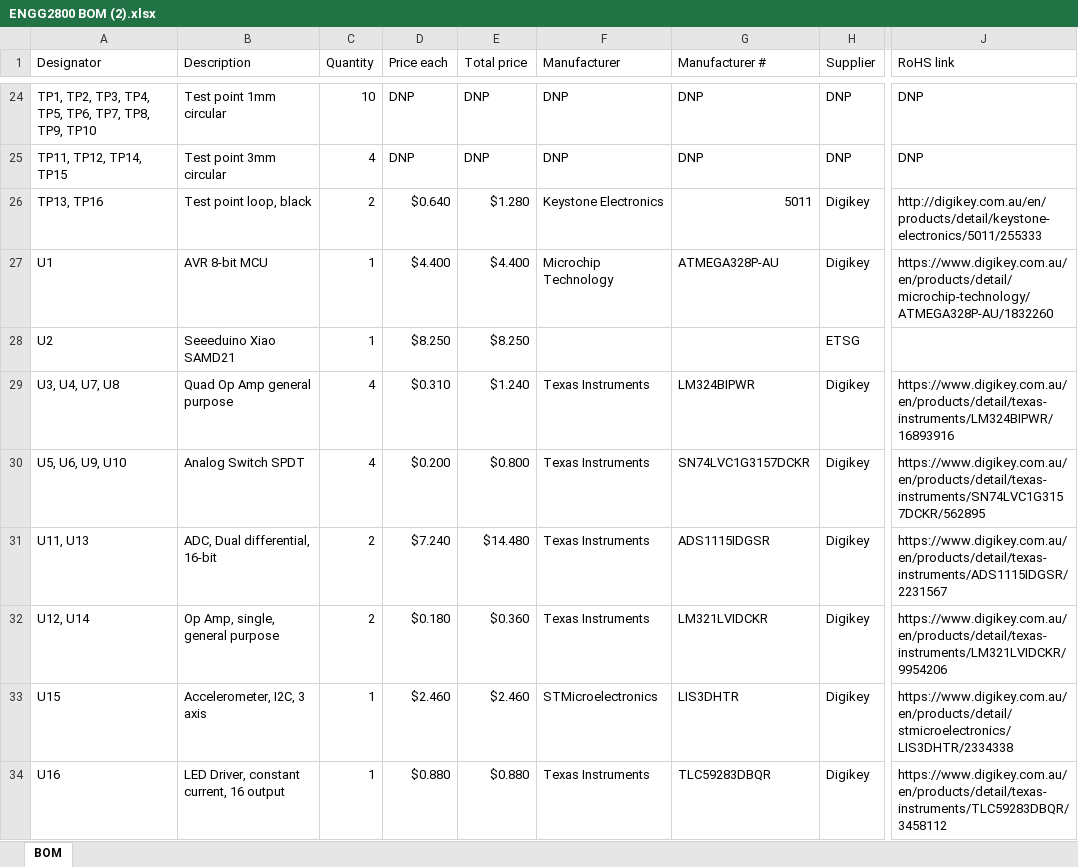
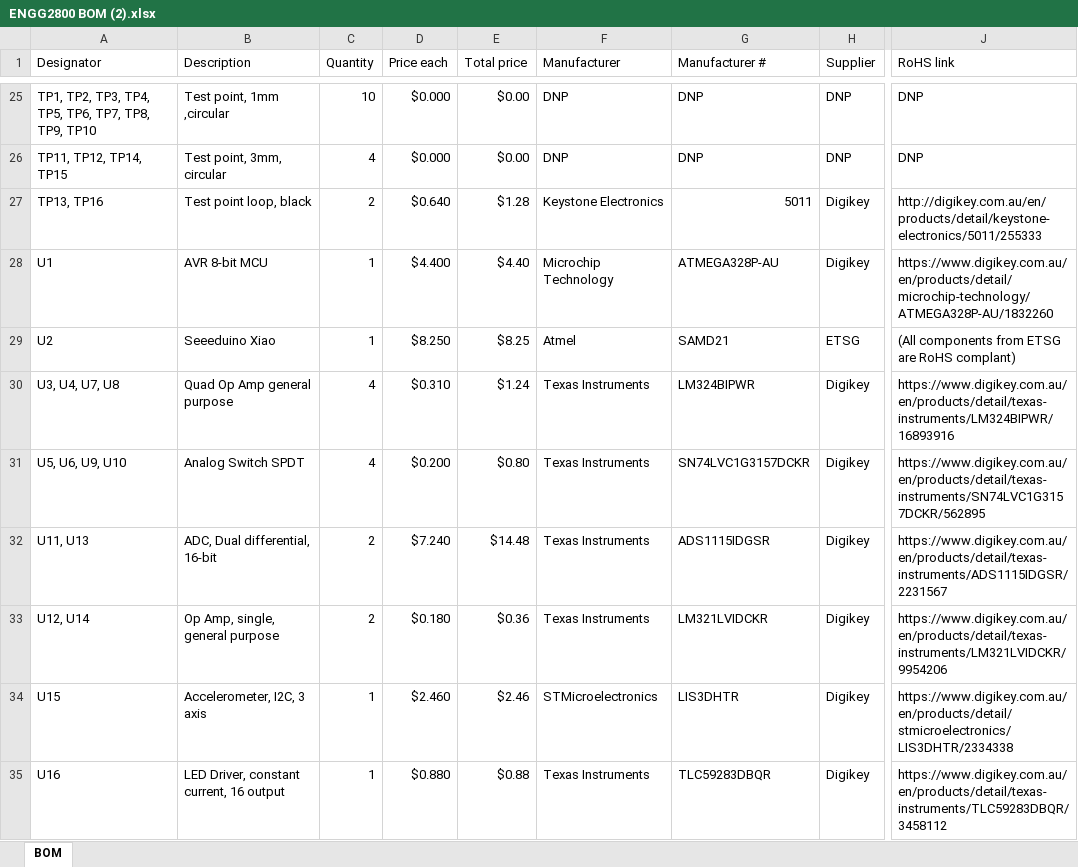
Before and after one commit to Rhetticle/Loggy, an Excel workbook: ENGG2800 BOM (2).xlsx, sheet BOM, drawn as a sheet; only a part is shown, gaps mark what is left out; values as stored, in another font and other column widths than the file's, no cell formats; addresses are those after the commit; the diff covers the shown part only; the diff names each change by its address in the sheet, - before the commit and + after, or states it on an @@ line.

```diff
--- a/ENGG2800 BOM (2).xlsx (sheet BOM)
+++ b/ENGG2800 BOM (2).xlsx (sheet BOM)
-B25 (Description): Test point 1mm circular
+B25 (Description): Test point, 1mm ,circular
-D25:D26 (Price each): DNP
+D25:D26 (Price each): $0.000
-E25:E26 (Total price): DNP
+E25:E26 (Total price): $0.00
-B26 (Description): Test point 3mm circular
+B26 (Description): Test point, 3mm, circular
-E27 (Total price): $1.280
+E27 (Total price): $1.28
-E28 (Total price): $4.400
+E28 (Total price): $4.40
-B29 (Description): Seeeduino Xiao SAMD21
+B29 (Description): Seeeduino Xiao
-E29 (Total price): $8.250
+E29 (Total price): $8.25
-F29 (Manufacturer): (empty)
+F29 (Manufacturer): Atmel
-G29 (Manufacturer #): (empty)
+G29 (Manufacturer #): SAMD21
-J29 (RoHS link): (empty)
+J29 (RoHS link): (All components from ETSG are RoHS complant)
-E30 (Total price): $1.240
+E30 (Total price): $1.24
-E31 (Total price): $0.800
+E31 (Total price): $0.80
-E32 (Total price): $14.480
+E32 (Total price): $14.48
-E33 (Total price): $0.360
+E33 (Total price): $0.36
-E34 (Total price): $2.460
+E34 (Total price): $2.46
-E35 (Total price): $0.880
+E35 (Total price): $0.88
```
Also changed, not shown: 2 added rows and 85 edited cells elsewhere in this sheet, cell formats, formulas that keep their value, 51 other files.
